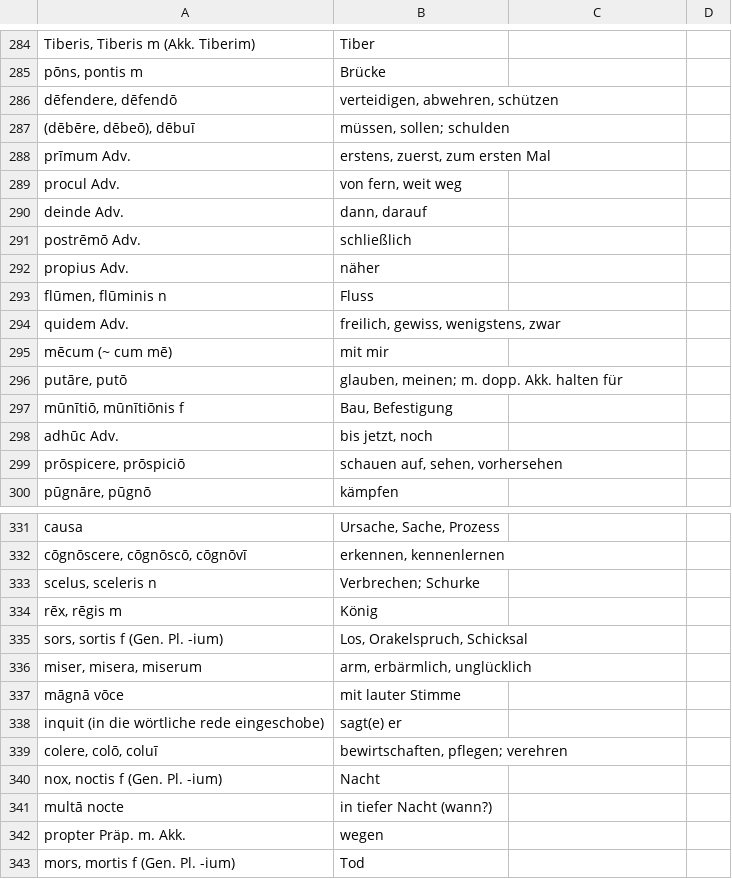
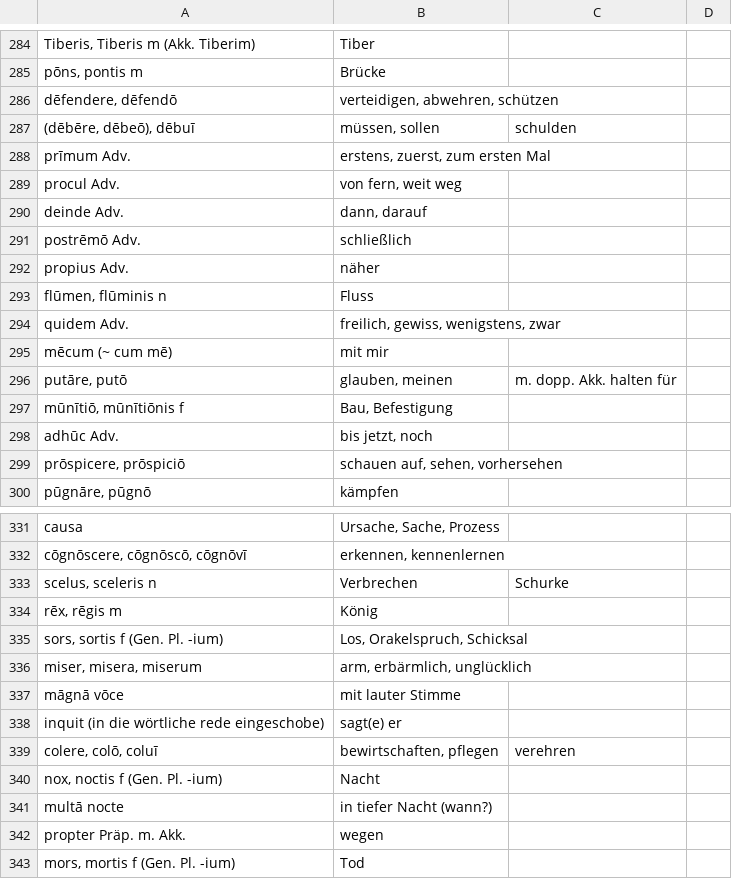
Before and after one commit to gumbax3455/gumbax3455.github.io, a CSV file: Lat.Luk_o.M.csv, drawn as a sheet; only a part is shown, gaps mark what is left out; the diff covers the shown part only.

```diff
--- a/Lat.Luk_o.M.csv
+++ b/Lat.Luk_o.M.csv
@@ -286,3 +286,3 @@ pōns, pontis m;Brücke
 dēfendere, dēfendō;verteidigen, abwehren, schützen
-(dēbēre, dēbeō), dēbuī;"müssen, sollen; schulden"
+(dēbēre, dēbeō), dēbuī;müssen, sollen; schulden
 prīmum Adv.;erstens, zuerst, zum ersten Mal
@@ -295,3 +295,3 @@ quidem Adv.;freilich, gewiss, wenigstens, zwar
 mēcum (~ cum mē);mit mir
-putāre, putō;"glauben, meinen; m. dopp. Akk. halten für"
+putāre, putō;glauben, meinen; m. dopp. Akk. halten für
 mūnītiō, mūnītiōnis f;Bau, Befestigung
@@ -332,3 +332,3 @@ causa;Ursache, Sache, Prozess
 cōgnōscere, cōgnōscō, cōgnōvī;erkennen, kennenlernen
-scelus, sceleris n;"Verbrechen; Schurke"
+scelus, sceleris n;Verbrechen; Schurke
 rēx, rēgis m;König
@@ -338,3 +338,3 @@ māgnā vōce;mit lauter Stimme
 inquit (in die wörtliche rede eingeschobe);sagt(e) er
-colere, colō, coluī;"bewirtschaften, pflegen; verehren"
+colere, colō, coluī;bewirtschaften, pflegen; verehren
 nox, noctis f (Gen. Pl. -ium);Nacht
```
Also changed, not shown: 29 edited cells elsewhere in this file.
